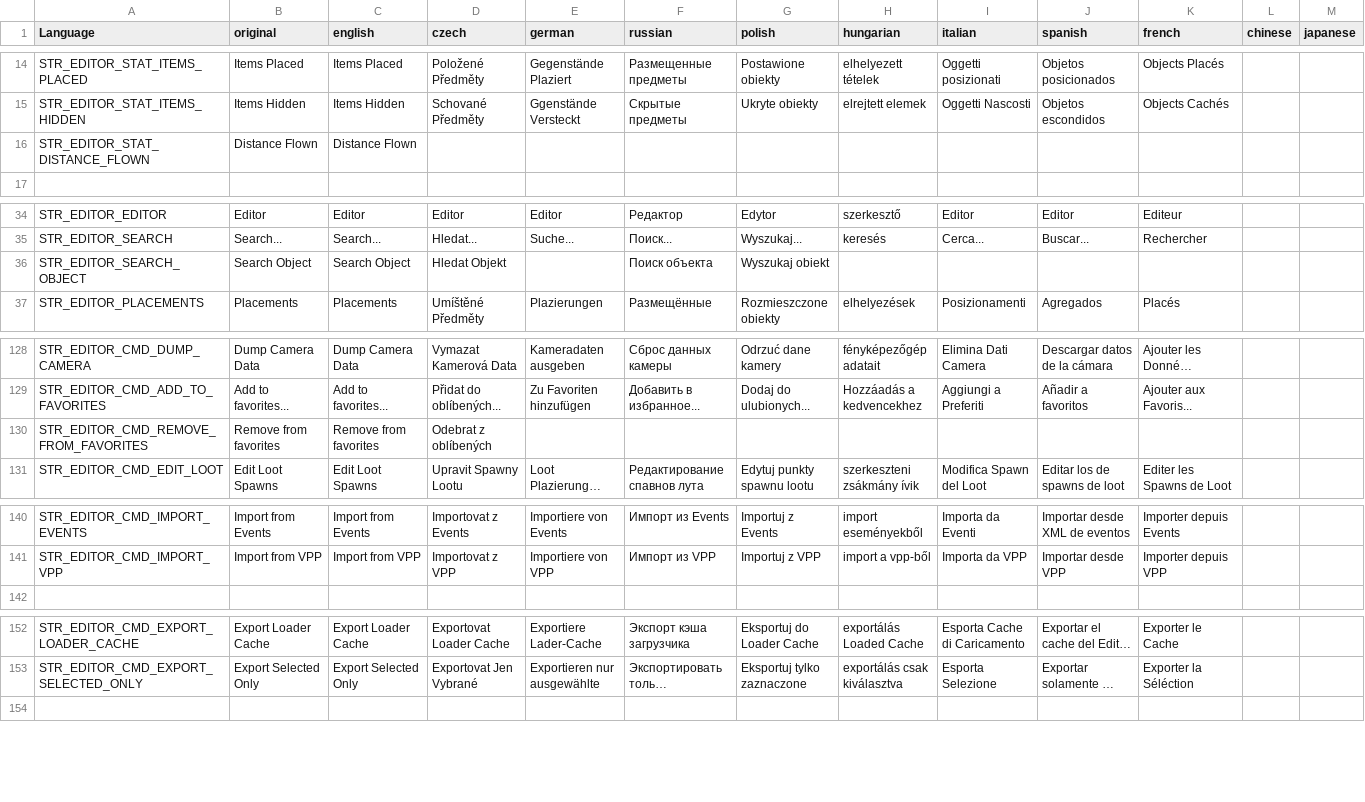
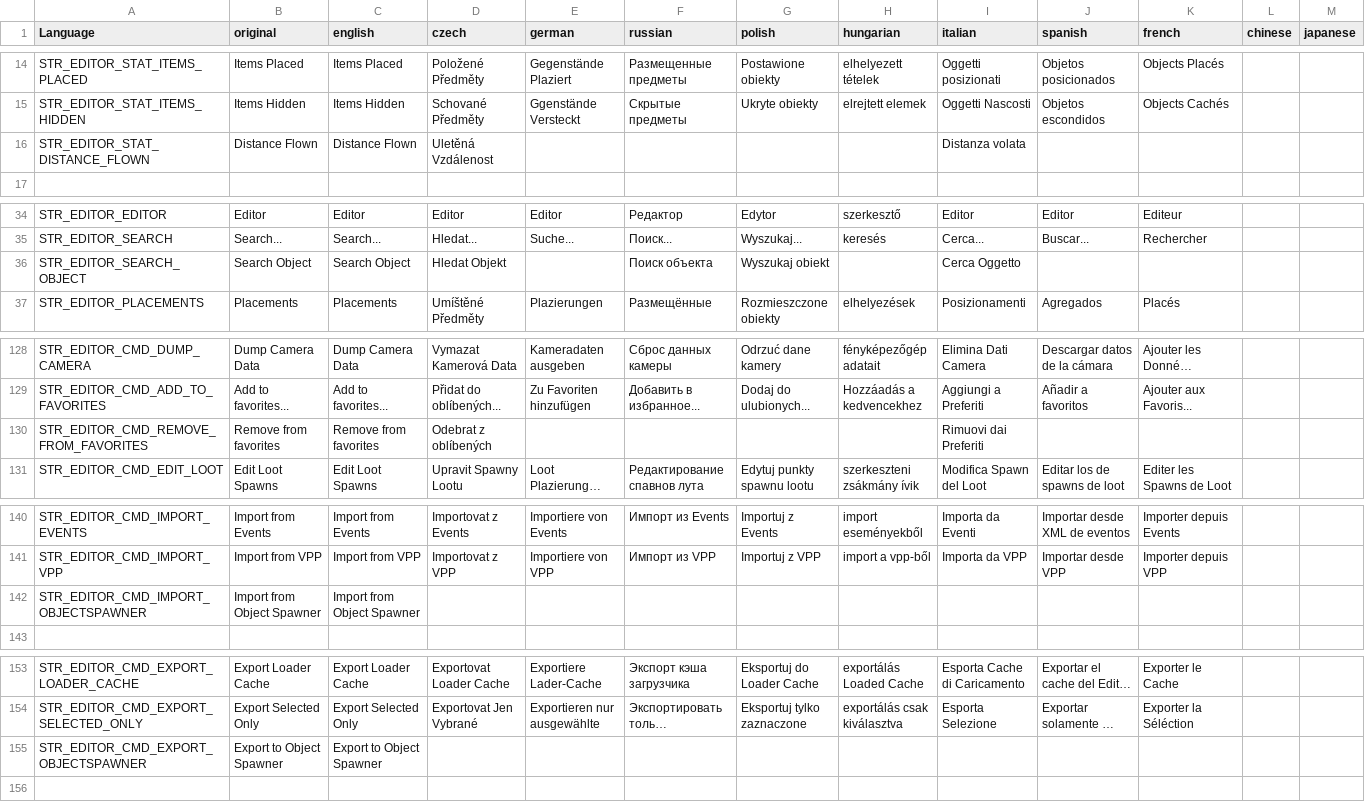
Before and after one commit to InclementDab/DayZ-Editor, a CSV file: DayZEditor/Scripts/stringtable.csv, drawn as a sheet; only a part is shown, gaps mark what is left out; long unchanged cells end in …; rows hold the shown columns only; the diff names each change by its address in the sheet, - before the commit and + after, or states it on an @@ line.

Commit message:
Added baseline code for Object Spawner in 1.15

```diff
--- a/DayZEditor/Scripts/stringtable.csv
+++ b/DayZEditor/Scripts/stringtable.csv
-D16 (czech): (empty)
+D16 (czech): Uletěná Vzdálenost
-I16 (italian): (empty)
+I16 (italian): Distanza volata
-I36 (italian): (empty)
+I36 (italian): Cerca Oggetto
-I130 (italian): (empty)
+I130 (italian): Rimuovi dai Preferiti
+row 142: STR_EDITOR_CMD_IMPORT_OBJECTSPAWNER | Import from Object Spawner | Import from Object Spawner
+row 155: STR_EDITOR_CMD_EXPORT_OBJECTSPAWNER | Export to Object Spawner | Export to Object Spawner
```
Also changed, not shown: 3 other files.
